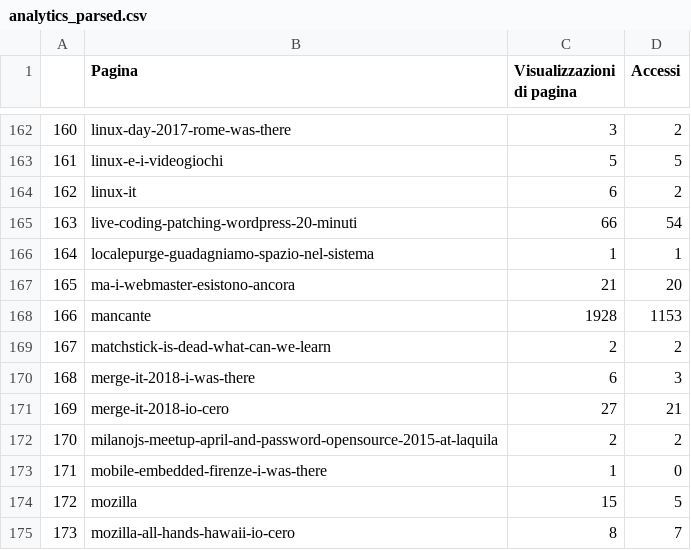
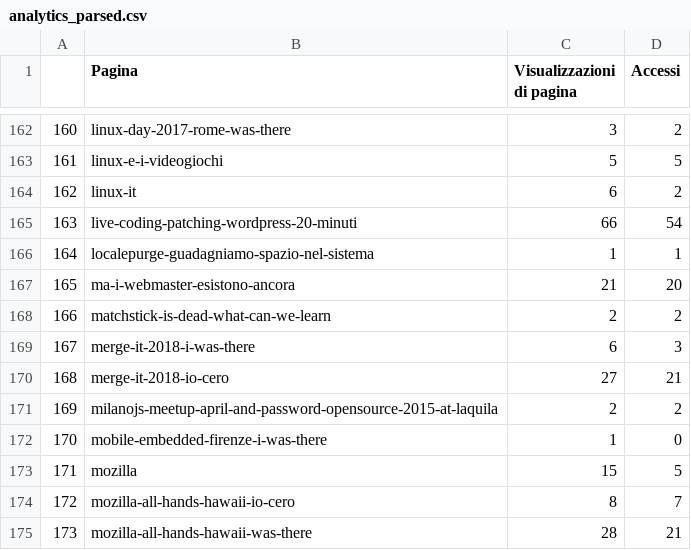
Before and after one commit to Mte90/Machine-Learning-with-Analytics, a CSV file: 2 Test/analytics_parsed.csv, drawn as a sheet; only a part is shown, gaps mark what is left out; the shorter side is filled out with more unchanged rows; removed rows and columns are numbered as before the commit, all else as after; the diff names each change by its address in the sheet, - before the commit and + after, or states it on an @@ line.

```diff
--- a/2 Test/analytics_parsed.csv
+++ b/2 Test/analytics_parsed.csv
-row 168: 166 | mancante | 1928 | 1153
@@ column A renumbered from row 168 down @@
```
Also changed, not shown: 3 other files.
